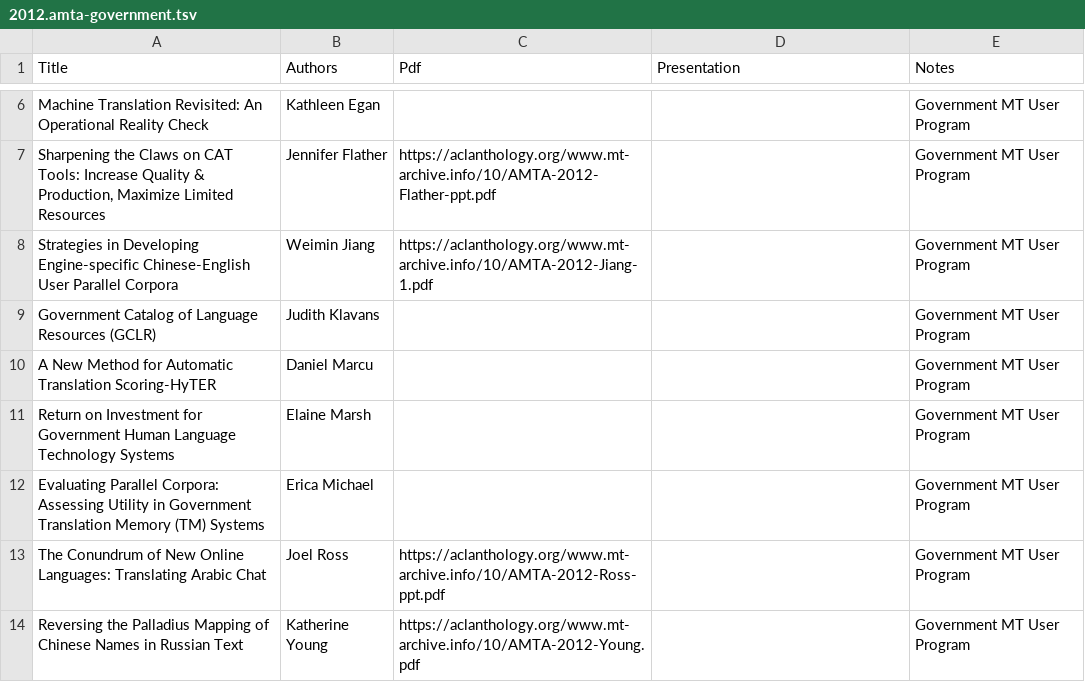
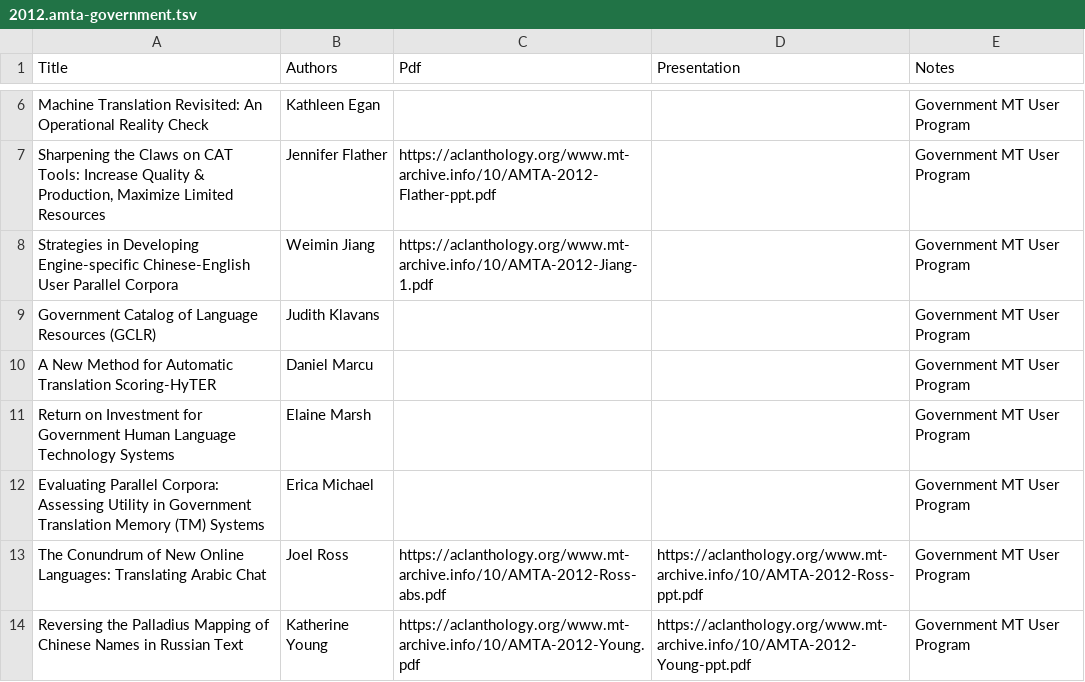
Before and after one commit to davidstap/mt-archive, a TSV file: data/amta/2012.amta-government.tsv, drawn as a sheet; only a part is shown, gaps mark what is left out.

```diff
--- a/data/amta/2012.amta-government.tsv
+++ b/data/amta/2012.amta-government.tsv
@@ -12,3 +12,3 @@ Return on Investment for Government Human Language Technology Systems	Elaine Mar
 Evaluating Parallel Corpora: Assessing Utility in Government Translation Memory (TM) Systems	Erica Michael			Government MT User Program
-The Conundrum of New Online Languages: Translating Arabic Chat	Joel Ross	https://aclanthology.org/www.mt-archive.info/10/AMTA-2012-Ross-ppt.pdf		Government MT User Program
-Reversing the Palladius Mapping of Chinese Names in Russian Text	Katherine Young	https://aclanthology.org/www.mt-archive.info/10/AMTA-2012-Young.pdf		Government MT User Program
+The Conundrum of New Online Languages: Translating Arabic Chat	Joel Ross	https://aclanthology.org/www.mt-archive.info/10/AMTA-2012-Ross-abs.pdf	https://aclanthology.org/www.mt-archive.info/10/AMTA-2012-Ross-ppt.pdf	Government MT User Program
+Reversing the Palladius Mapping of Chinese Names in Russian Text	Katherine Young	https://aclanthology.org/www.mt-archive.info/10/AMTA-2012-Young.pdf	https://aclanthology.org/www.mt-archive.info/10/AMTA-2012-Young-ppt.pdf	Government MT User Program
```
Also changed, not shown: data/amta/2012.amta-papers.tsv, data/amta/2012.amta-wptp.tsv, 2 other files.
